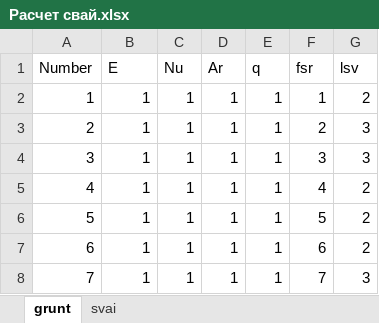
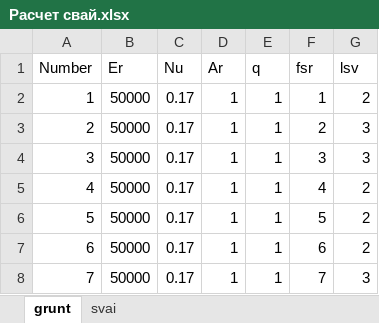
Before and after one commit to Profnastill/Svai, an Excel workbook: Расчет свай.xlsx, sheet grunt, drawn as a sheet; values as stored, in another font and other column widths than the file's, no borders; the diff names each change by its address in the sheet, - before the commit and + after, or states it on an @@ line.

```diff
--- a/Расчет свай.xlsx (sheet grunt)
+++ b/Расчет свай.xlsx (sheet grunt)
-B1: E
+B1: Er
-B2:B8 (Er): 1
+B2:B8 (Er): 50000
-C2:C8 (Nu): 1
+C2:C8 (Nu): 0.17
```
Also changed, not shown: sheet svai.
